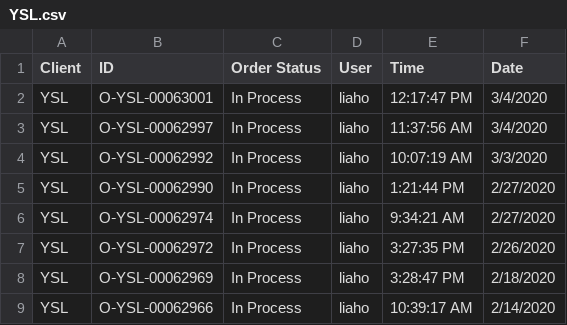
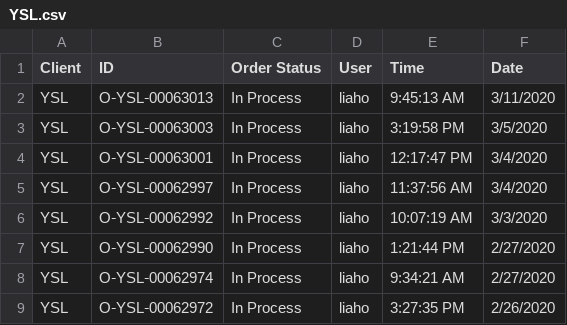
Before and after one commit to telagraphic/order-dashboard, a CSV file: server/jobs/feeds/pageflex/YSL.csv, drawn as a sheet; only a part is shown; the shorter side is filled out with more unchanged rows.

```diff
--- a/server/jobs/feeds/pageflex/YSL.csv
+++ b/server/jobs/feeds/pageflex/YSL.csv
@@ -1,2 +1,4 @@
 Client,ID,Order Status,User,Time,Date
+YSL,O‑YSL‑00063013,In Process,liaho,9:45:13 AM,3/11/2020
+YSL,O‑YSL‑00063003,In Process,liaho,3:19:58 PM,3/5/2020
 YSL,O‑YSL‑00063001,In Process,liaho,12:17:47 PM,3/4/2020
```
Also changed, not shown: server/jobs/feeds/pageflex/ASB.csv, server/jobs/feeds/pageflex/GroupM.csv, 18 other files.
